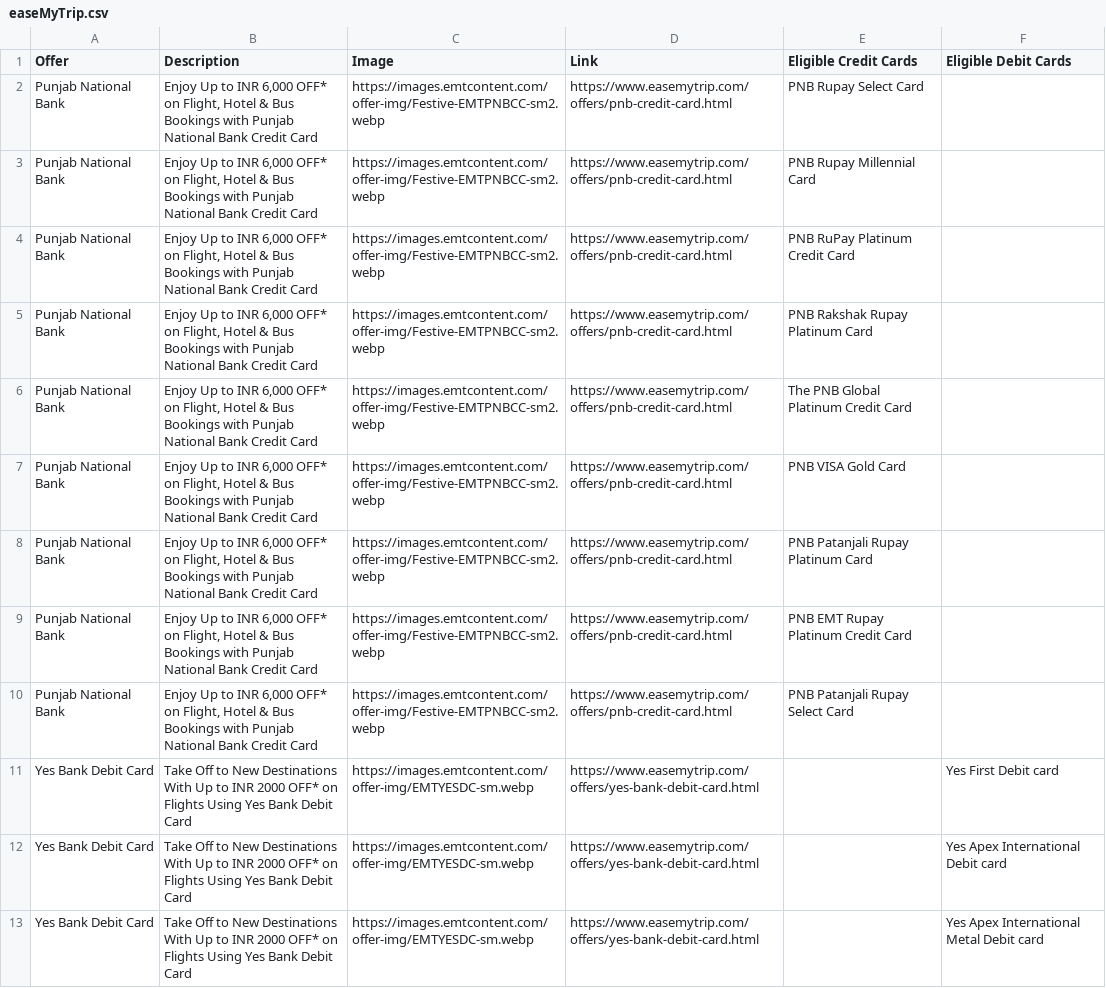
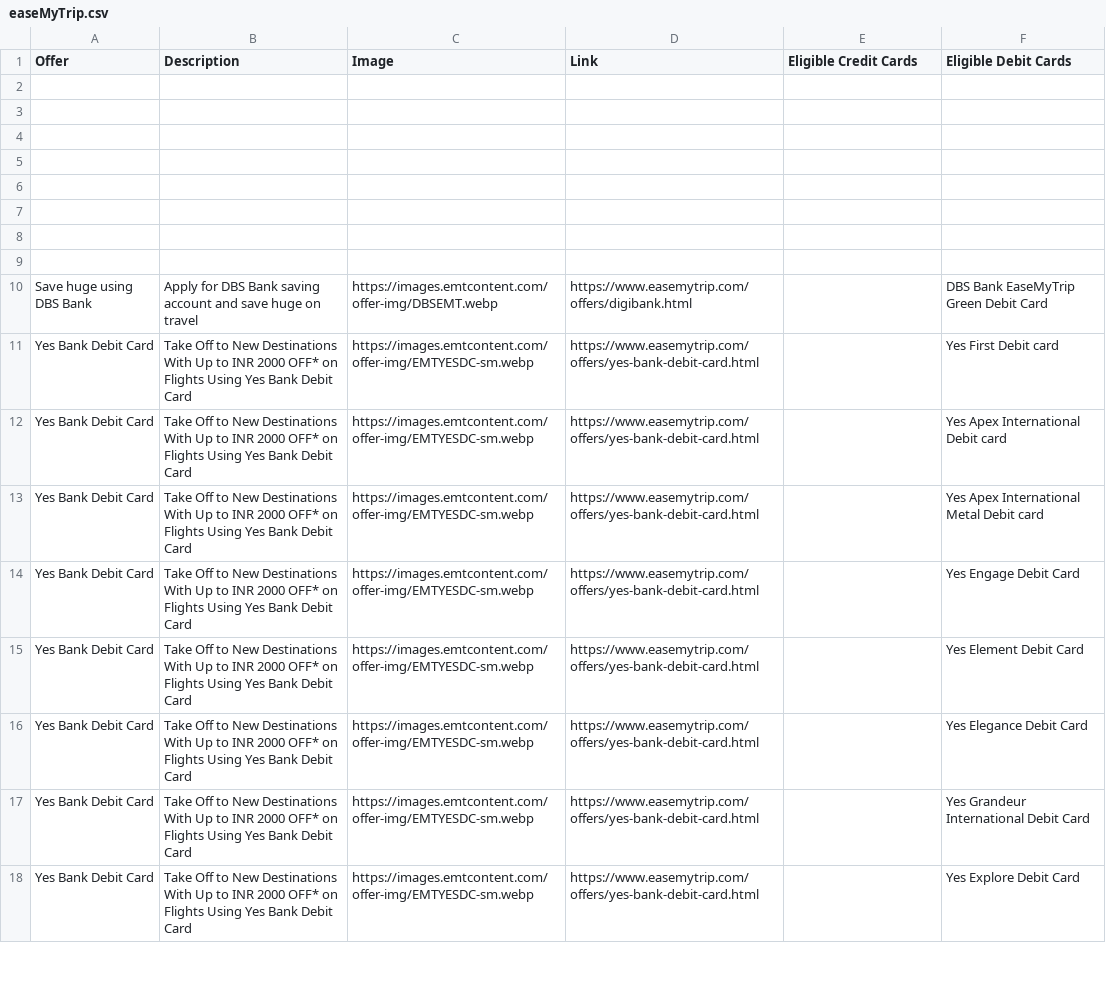
Before and after one commit to Myrupaya/airline-offers, a CSV file: public/easeMyTrip.csv, drawn as a sheet; only a part is shown; the shorter side is filled out with more unchanged rows; removed rows and columns are numbered as before the commit, all else as after; the diff names each change by its address in the sheet, - before the commit and + after, or states it on an @@ line.

```diff
--- a/public/easeMyTrip.csv
+++ b/public/easeMyTrip.csv
-row 2: Punjab National Bank | Enjoy Up to INR 6,000 OFF* on Flight, Hotel & Bus Bookings with Punjab National Bank Credit Card | https://images.emtcontent.com/offer-img/Festive-EMTPNBCC-sm2.webp | https://www.easemytrip.com/offers/pnb-credit-card.html | PNB Rupay Select Card
+row 2: (empty)
-row 3: Punjab National Bank | Enjoy Up to INR 6,000 OFF* on Flight, Hotel & Bus Bookings with Punjab National Bank Credit Card | https://images.emtcontent.com/offer-img/Festive-EMTPNBCC-sm2.webp | https://www.easemytrip.com/offers/pnb-credit-card.html | PNB Rupay Millennial Card
+row 3: (empty)
-row 4: Punjab National Bank | Enjoy Up to INR 6,000 OFF* on Flight, Hotel & Bus Bookings with Punjab National Bank Credit Card | https://images.emtcontent.com/offer-img/Festive-EMTPNBCC-sm2.webp | https://www.easemytrip.com/offers/pnb-credit-card.html | PNB RuPay Platinum Credit Card
+row 4: (empty)
-row 5: Punjab National Bank | Enjoy Up to INR 6,000 OFF* on Flight, Hotel & Bus Bookings with Punjab National Bank Credit Card | https://images.emtcontent.com/offer-img/Festive-EMTPNBCC-sm2.webp | https://www.easemytrip.com/offers/pnb-credit-card.html | PNB Rakshak Rupay Platinum Card
+row 5: (empty)
-row 6: Punjab National Bank | Enjoy Up to INR 6,000 OFF* on Flight, Hotel & Bus Bookings with Punjab National Bank Credit Card | https://images.emtcontent.com/offer-img/Festive-EMTPNBCC-sm2.webp | https://www.easemytrip.com/offers/pnb-credit-card.html | The PNB Global Platinum Credit Card
+row 6: (empty)
-row 7: Punjab National Bank | Enjoy Up to INR 6,000 OFF* on Flight, Hotel & Bus Bookings with Punjab National Bank Credit Card | https://images.emtcontent.com/offer-img/Festive-EMTPNBCC-sm2.webp | https://www.easemytrip.com/offers/pnb-credit-card.html | PNB VISA Gold Card
+row 7: (empty)
-row 8: Punjab National Bank | Enjoy Up to INR 6,000 OFF* on Flight, Hotel & Bus Bookings with Punjab National Bank Credit Card | https://images.emtcontent.com/offer-img/Festive-EMTPNBCC-sm2.webp | https://www.easemytrip.com/offers/pnb-credit-card.html | PNB Patanjali Rupay Platinum Card
+row 8: (empty)
-row 9: Punjab National Bank | Enjoy Up to INR 6,000 OFF* on Flight, Hotel & Bus Bookings with Punjab National Bank Credit Card | https://images.emtcontent.com/offer-img/Festive-EMTPNBCC-sm2.webp | https://www.easemytrip.com/offers/pnb-credit-card.html | PNB EMT Rupay Platinum Credit Card
+row 9: (empty)
-row 10: Punjab National Bank | Enjoy Up to INR 6,000 OFF* on Flight, Hotel & Bus Bookings with Punjab National Bank Credit Card | https://images.emtcontent.com/offer-img/Festive-EMTPNBCC-sm2.webp | https://www.easemytrip.com/offers/pnb-credit-card.html | PNB Patanjali Rupay Select Card
+row 10: Save huge using DBS Bank | Apply for DBS Bank saving account and save huge on travel | https://images.emtcontent.com/offer-img/DBSEMT.webp | https://www.easemytrip.com/offers/digibank.html |  | DBS Bank EaseMyTrip Green Debit Card
```
Also changed, not shown: 4 other files.
